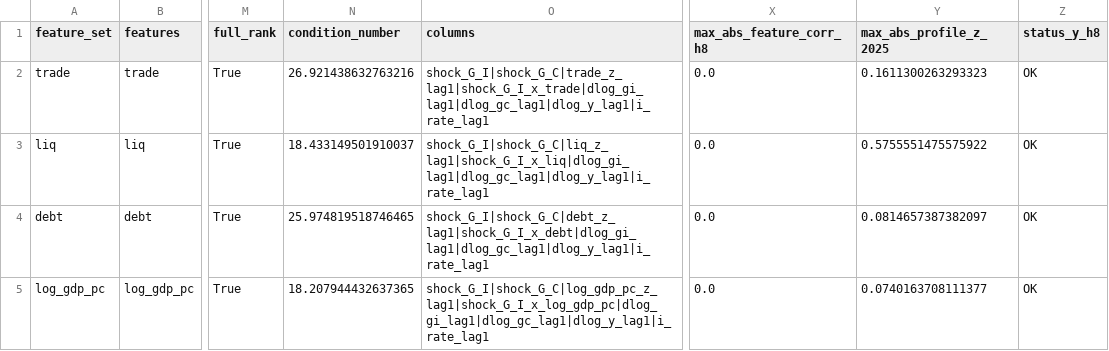
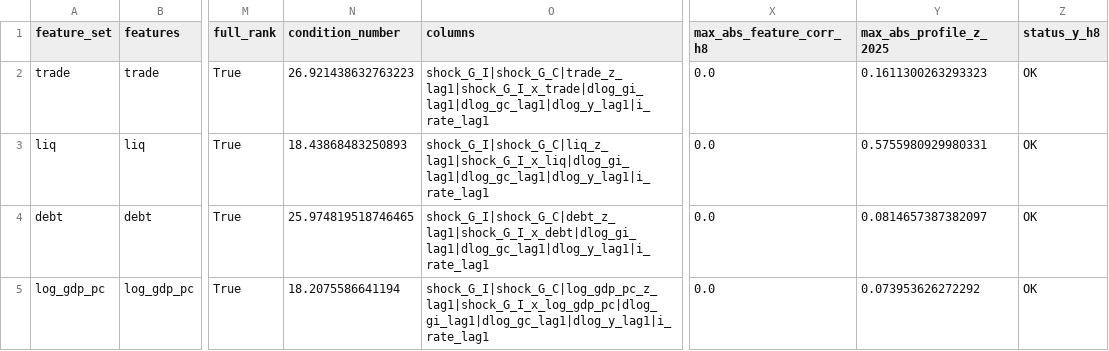
Before and after one commit to dkacz/self-defeating-public-investment-cuts-2025-repro-20260603, a CSV file: docs/lite/files/data/paper_reference/model_admission_screen.csv, drawn as a sheet; only a part is shown, gaps mark what is left out; the diff names each change by its address in the sheet, - before the commit and + after, or states it on an @@ line.

```diff
--- a/docs/lite/files/data/paper_reference/model_admission_screen.csv
+++ b/docs/lite/files/data/paper_reference/model_admission_screen.csv
-N2 (condition_number): 26.921438632763216
+N2 (condition_number): 26.921438632763223
-N3 (condition_number): 18.433149501910037
+N3 (condition_number): 18.43868483250893
-Y3 (max_abs_profile_z_2025): 0.5755551475575922
+Y3 (max_abs_profile_z_2025): 0.5755980929980331
-N5 (condition_number): 18.207944432637365
+N5 (condition_number): 18.2075586641194
-Y5 (max_abs_profile_z_2025): 0.0740163708111377
+Y5 (max_abs_profile_z_2025): 0.073953626272292
```
Also changed, not shown: docs/release_manifest.csv, 13 other files.
